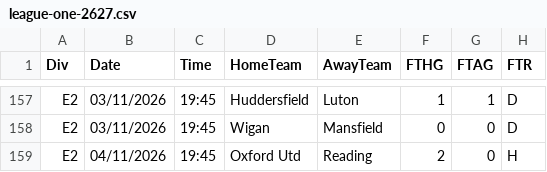
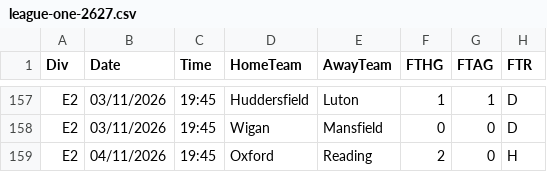
Before and after one commit to Giupy78/quotavera, a CSV file: data/grezzi/league-one-2627.csv, drawn as a sheet; only a part is shown, gaps mark what is left out; the diff names each change by its address in the sheet, - before the commit and + after, or states it on an @@ line.

```diff
--- a/data/grezzi/league-one-2627.csv
+++ b/data/grezzi/league-one-2627.csv
-D159 (HomeTeam): Oxford Utd
+D159 (HomeTeam): Oxford
```
Also changed, not shown: data/grezzi/championship-2627.csv, data/grezzi/jupiler-2627.csv, 11 other files.
